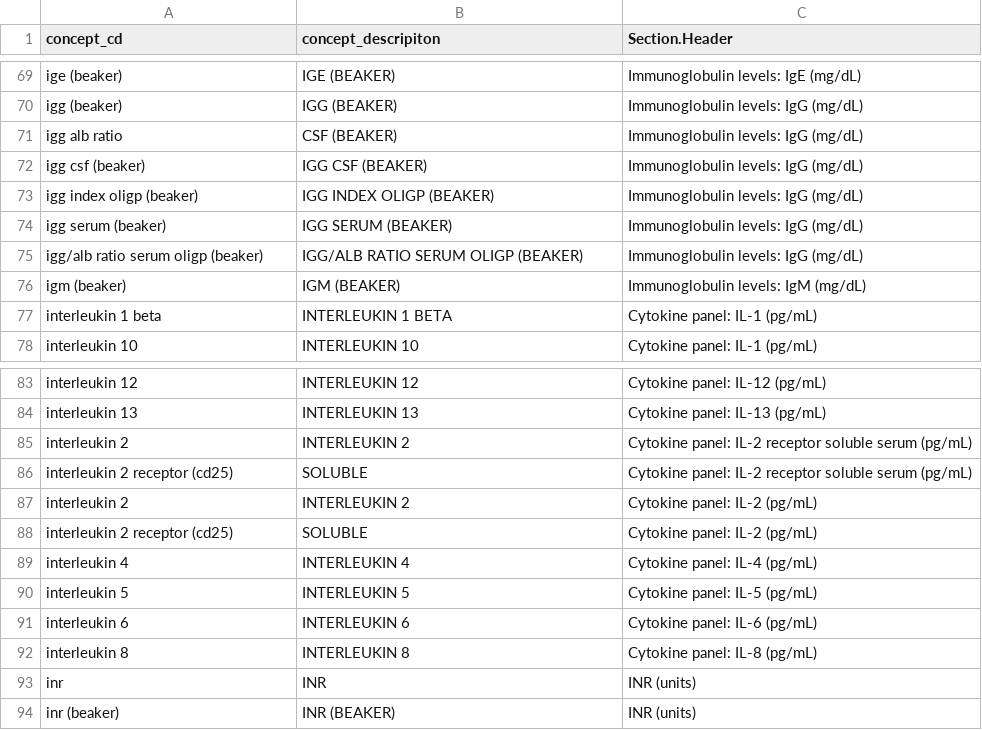
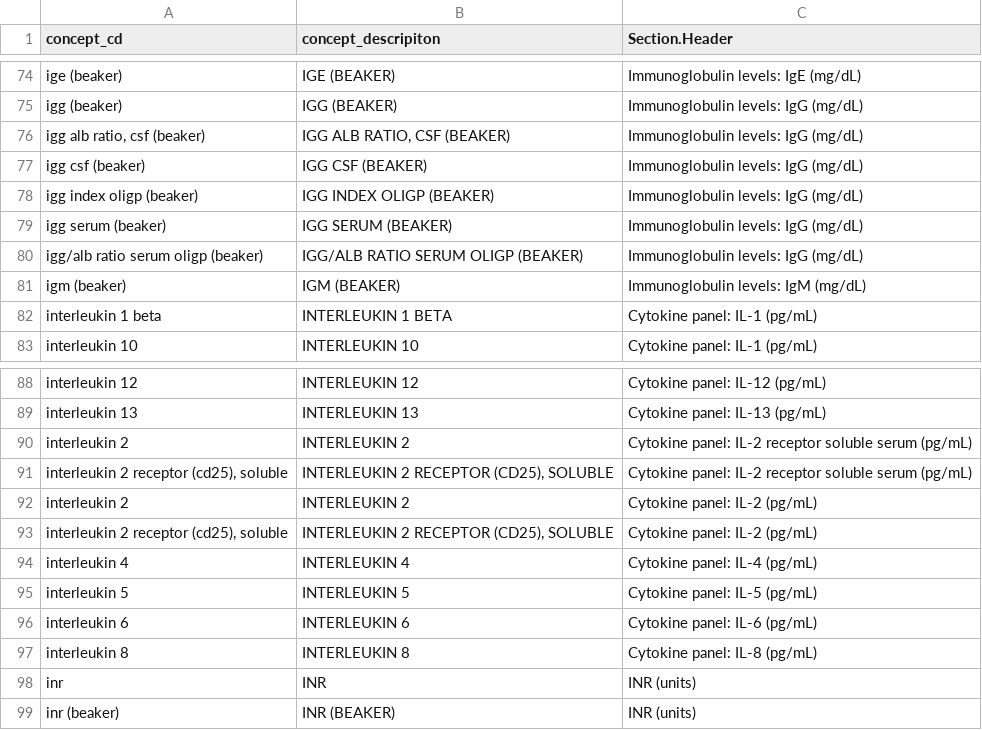
Before and after one commit to hms-dbmi/music-ecrf-harmonization, a CSV file: laboratory_values/data/eCRF_to_TCH_forReview.csv, drawn as a sheet; only a part is shown, gaps mark what is left out; the diff covers the shown part only.

```diff
--- a/laboratory_values/data/eCRF_to_TCH_forReview.csv
+++ b/laboratory_values/data/eCRF_to_TCH_forReview.csv
@@ -70,3 +75,3 @@
 "igg (beaker)","IGG (BEAKER)","Immunoglobulin levels: IgG (mg/dL)"
-"igg alb ratio"," CSF (BEAKER)","Immunoglobulin levels: IgG (mg/dL)"
+"igg alb ratio, csf (beaker)","IGG ALB RATIO, CSF (BEAKER)","Immunoglobulin levels: IgG (mg/dL)"
 "igg csf (beaker)","IGG CSF (BEAKER)","Immunoglobulin levels: IgG (mg/dL)"
@@ -85,5 +90,5 @@
 "interleukin 2","INTERLEUKIN 2","Cytokine panel: IL-2 receptor soluble serum (pg/mL)"
-"interleukin 2 receptor (cd25)"," SOLUBLE","Cytokine panel: IL-2 receptor soluble serum (pg/mL)"
+"interleukin 2 receptor (cd25), soluble","INTERLEUKIN 2 RECEPTOR (CD25), SOLUBLE","Cytokine panel: IL-2 receptor soluble serum (pg/mL)"
 "interleukin 2","INTERLEUKIN 2","Cytokine panel: IL-2 (pg/mL)"
-"interleukin 2 receptor (cd25)"," SOLUBLE","Cytokine panel: IL-2 (pg/mL)"
+"interleukin 2 receptor (cd25), soluble","INTERLEUKIN 2 RECEPTOR (CD25), SOLUBLE","Cytokine panel: IL-2 (pg/mL)"
 "interleukin 4","INTERLEUKIN 4","Cytokine panel: IL-4 (pg/mL)"
```
Also changed, not shown: 11 added rows, 6 removed rows and 2 edited cells elsewhere in this file.
